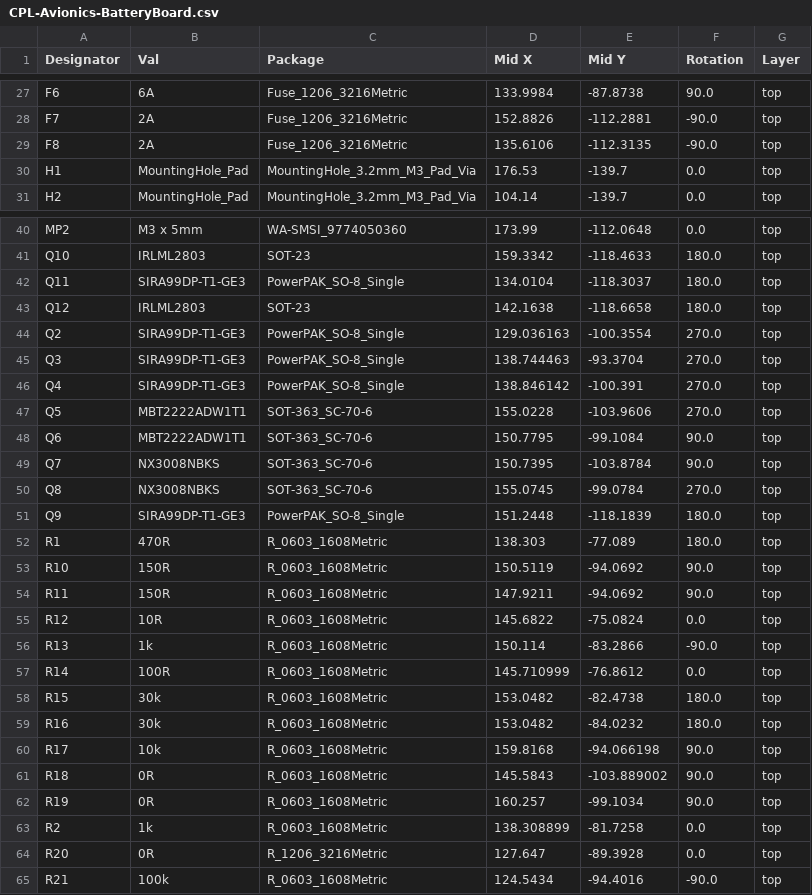
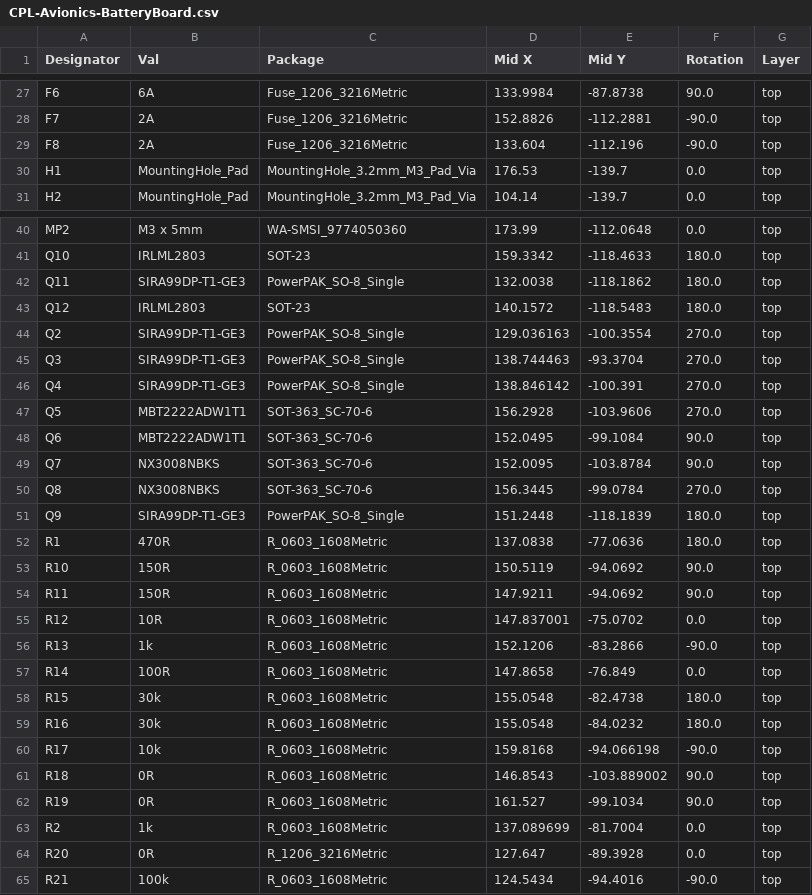
Before and after one commit to cmu-argus-2/Avionics-BatteryBoard, a CSV file: jlcpcb/production_files/CPL-Avionics-BatteryBoard.csv, drawn as a sheet; only a part is shown, gaps mark what is left out; the diff covers the shown part only.

```diff
--- a/jlcpcb/production_files/CPL-Avionics-BatteryBoard.csv
+++ b/jlcpcb/production_files/CPL-Avionics-BatteryBoard.csv
@@ -28,3 +28,3 @@ F6,6A,Fuse_1206_3216Metric,133.9984,-87.8738,90.0,top
 F7,2A,Fuse_1206_3216Metric,152.8826,-112.2881,-90.0,top
-F8,2A,Fuse_1206_3216Metric,135.6106,-112.3135,-90.0,top
+F8,2A,Fuse_1206_3216Metric,133.604,-112.196,-90.0,top
 H1,MountingHole_Pad,MountingHole_3.2mm_M3_Pad_Via,176.53,-139.7,0.0,top
@@ -41,4 +41,4 @@ MP2,M3 x 5mm,WA-SMSI_9774050360,173.99,-112.0648,0.0,top
 Q10,IRLML2803,SOT-23,159.3342,-118.4633,180.0,top
-Q11,SIRA99DP-T1-GE3,PowerPAK_SO-8_Single,134.0104,-118.3037,180.0,top
-Q12,IRLML2803,SOT-23,142.1638,-118.6658,180.0,top
+Q11,SIRA99DP-T1-GE3,PowerPAK_SO-8_Single,132.0038,-118.1862,180.0,top
+Q12,IRLML2803,SOT-23,140.1572,-118.5483,180.0,top
 Q2,SIRA99DP-T1-GE3,PowerPAK_SO-8_Single,129.036163,-100.3554,270.0,top
@@ -46,19 +46,19 @@ Q3,SIRA99DP-T1-GE3,PowerPAK_SO-8_Single,138.744463,-93.3704,270.0,top
 Q4,SIRA99DP-T1-GE3,PowerPAK_SO-8_Single,138.846142,-100.391,270.0,top
-Q5,MBT2222ADW1T1,SOT-363_SC-70-6,155.0228,-103.9606,270.0,top
-Q6,MBT2222ADW1T1,SOT-363_SC-70-6,150.7795,-99.1084,90.0,top
-Q7,NX3008NBKS,SOT-363_SC-70-6,150.7395,-103.8784,90.0,top
-Q8,NX3008NBKS,SOT-363_SC-70-6,155.0745,-99.0784,270.0,top
+Q5,MBT2222ADW1T1,SOT-363_SC-70-6,156.2928,-103.9606,270.0,top
+Q6,MBT2222ADW1T1,SOT-363_SC-70-6,152.0495,-99.1084,90.0,top
+Q7,NX3008NBKS,SOT-363_SC-70-6,152.0095,-103.8784,90.0,top
+Q8,NX3008NBKS,SOT-363_SC-70-6,156.3445,-99.0784,270.0,top
 Q9,SIRA99DP-T1-GE3,PowerPAK_SO-8_Single,151.2448,-118.1839,180.0,top
-R1,470R,R_0603_1608Metric,138.303,-77.089,180.0,top
+R1,470R,R_0603_1608Metric,137.0838,-77.0636,180.0,top
 R10,150R,R_0603_1608Metric,150.5119,-94.0692,90.0,top
 R11,150R,R_0603_1608Metric,147.9211,-94.0692,90.0,top
-R12,10R,R_0603_1608Metric,145.6822,-75.0824,0.0,top
-R13,1k,R_0603_1608Metric,150.114,-83.2866,-90.0,top
-R14,100R,R_0603_1608Metric,145.710999,-76.8612,0.0,top
-R15,30k,R_0603_1608Metric,153.0482,-82.4738,180.0,top
-R16,30k,R_0603_1608Metric,153.0482,-84.0232,180.0,top
-R17,10k,R_0603_1608Metric,159.8168,-94.066198,90.0,top
-R18,0R,R_0603_1608Metric,145.5843,-103.889002,90.0,top
-R19,0R,R_0603_1608Metric,160.257,-99.1034,90.0,top
-R2,1k,R_0603_1608Metric,138.308899,-81.7258,0.0,top
+R12,10R,R_0603_1608Metric,147.837001,-75.0702,0.0,top
+R13,1k,R_0603_1608Metric,152.1206,-83.2866,-90.0,top
+R14,100R,R_0603_1608Metric,147.8658,-76.849,0.0,top
+R15,30k,R_0603_1608Metric,155.0548,-82.4738,180.0,top
+R16,30k,R_0603_1608Metric,155.0548,-84.0232,180.0,top
+R17,10k,R_0603_1608Metric,159.8168,-94.066198,-90.0,top
+R18,0R,R_0603_1608Metric,146.8543,-103.889002,90.0,top
+R19,0R,R_0603_1608Metric,161.527,-99.1034,90.0,top
+R2,1k,R_0603_1608Metric,137.089699,-81.7004,0.0,top
 R20,0R,R_1206_3216Metric,127.647,-89.3928,0.0,top
```
Also changed, not shown: 55 edited cells elsewhere in this file, 19 other files.
